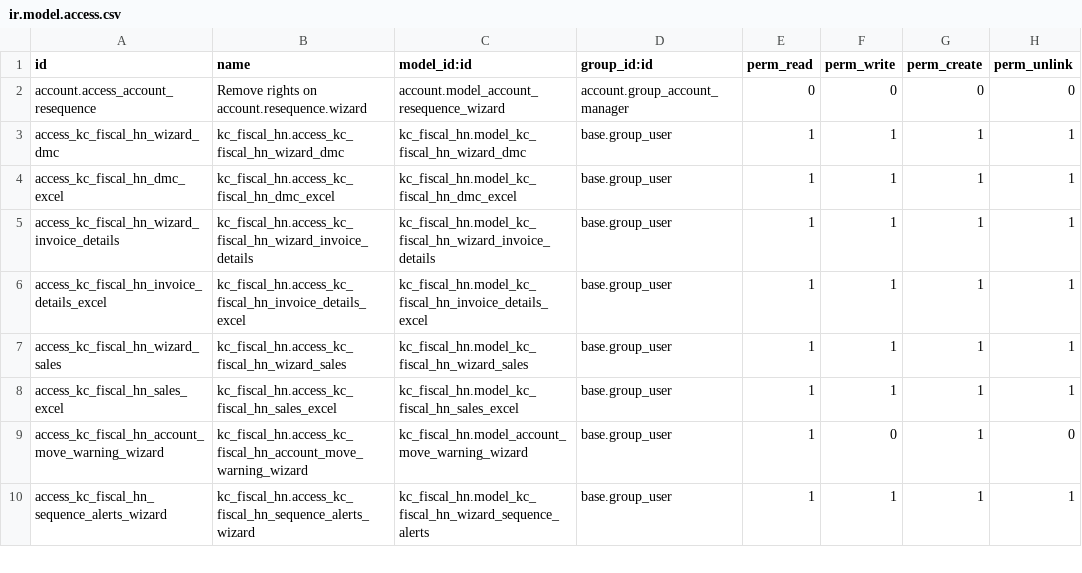
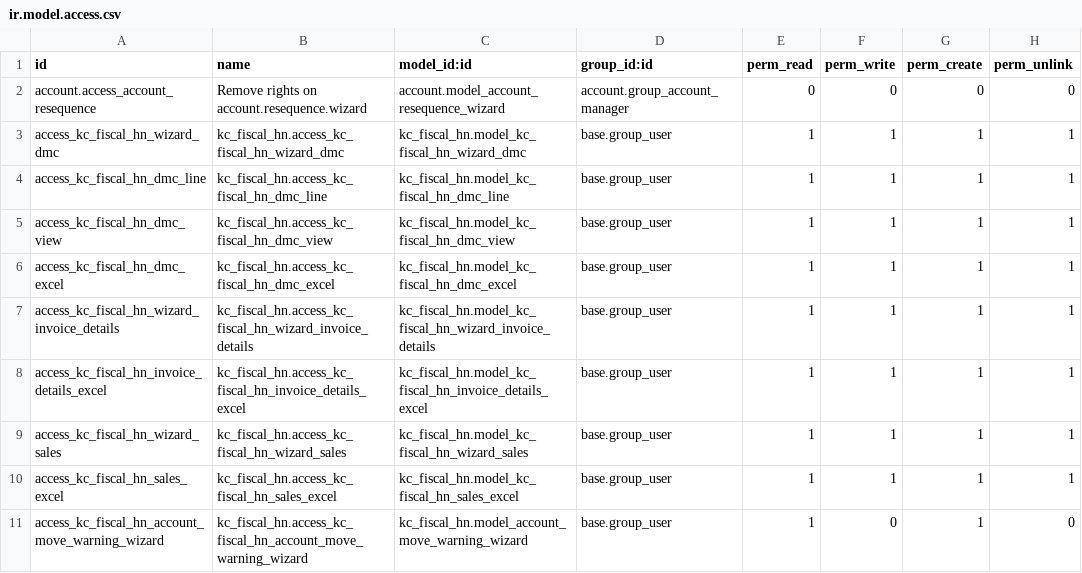
Before and after one commit to kenocia/plasticos_america, a CSV file: kc_fiscal_hn/security/ir.model.access.csv, drawn as a sheet; only a part is shown; the shorter side is filled out with more unchanged rows; the diff names each change by its address in the sheet, - before the commit and + after, or states it on an @@ line.

```diff
--- a/kc_fiscal_hn/security/ir.model.access.csv
+++ b/kc_fiscal_hn/security/ir.model.access.csv
+row 4: access_kc_fiscal_hn_dmc_line | kc_fiscal_hn.access_kc_fiscal_hn_dmc_line | kc_fiscal_hn.model_kc_fiscal_hn_dmc_line | base.group_user | 1 | 1 | 1 | 1
+row 5: access_kc_fiscal_hn_dmc_view | kc_fiscal_hn.access_kc_fiscal_hn_dmc_view | kc_fiscal_hn.model_kc_fiscal_hn_dmc_view | base.group_user | 1 | 1 | 1 | 1
```
Also changed, not shown: 30 other files.
